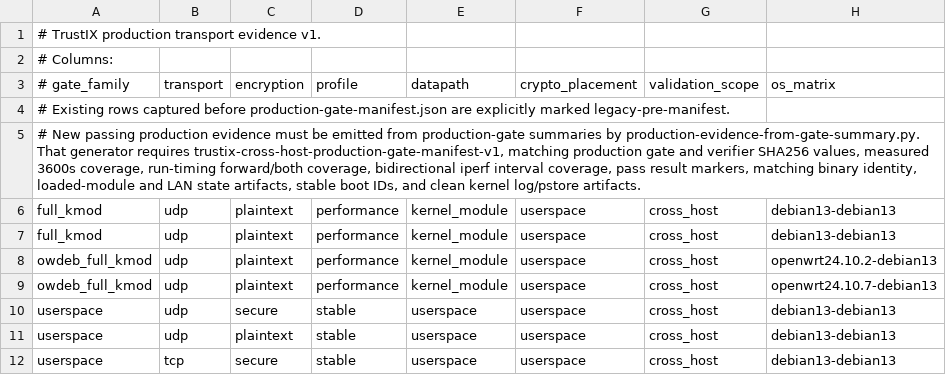
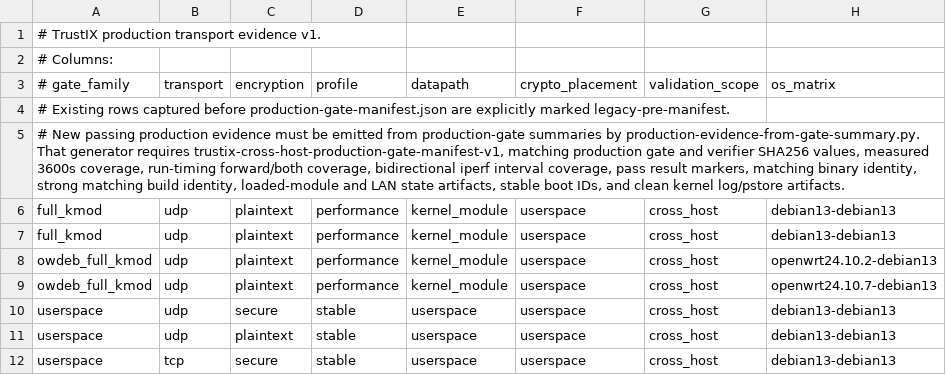
Before and after one commit to Unicode01/TrustIX, a TSV file: scripts/production-transport-evidence.tsv, drawn as a sheet; only a part is shown; the diff names each change by its address in the sheet, - before the commit and + after, or states it on an @@ line.

Commit message:
Document strong build identity evidence requirement

```diff
--- a/scripts/production-transport-evidence.tsv
+++ b/scripts/production-transport-evidence.tsv
-A5 (# gate_family): …binary identity, loaded-module and…
+A5 (# gate_family): …binary identity, strong matching build identity, loaded-module and…
```
